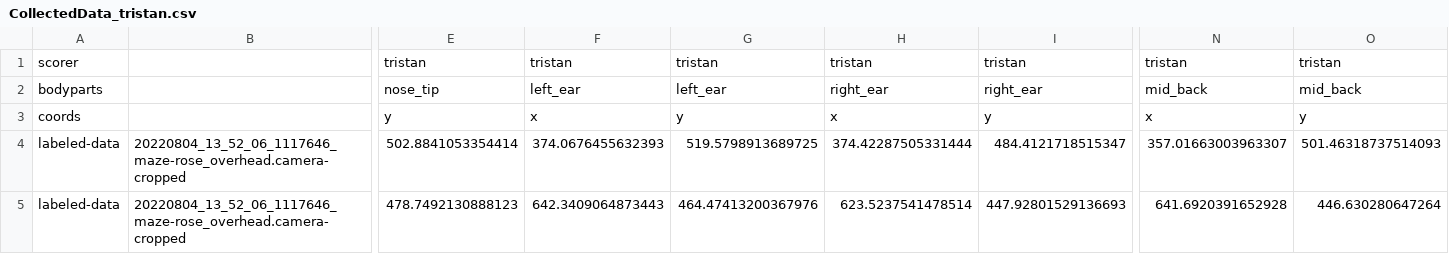
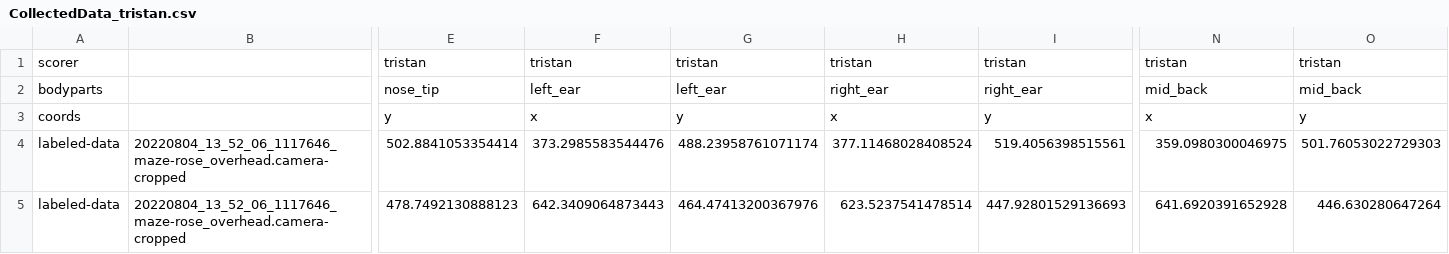
Before and after one commit to chaplinta/hm2p, a CSV file: sourcedata/trackers/dlc/hm2p-retrain-tristan-2026-03-20/labeled-data/20220804_13_52_06_1117646_maze-rose_overhead.camera-cropped/CollectedData_tristan.csv, drawn as a sheet; only a part is shown, gaps mark what is left out; the diff names each change by its address in the sheet, - before the commit and + after, or states it on an @@ line.

Commit message:
Auto-save labels: 20220804_13_52_06_1117646_maze-rose_overhead.camer

```diff
--- a/sourcedata/trackers/dlc/hm2p-retrain-tristan-2026-03-20/labeled-data/20220804_13_52_06_1117646_maze-rose_overhead.camera-cropped/CollectedData_tristan.csv
+++ b/sourcedata/trackers/dlc/hm2p-retrain-tristan-2026-03-20/labeled-data/20220804_13_52_06_1117646_maze-rose_overhead.camera-cropped/CollectedData_tristan.csv
-F4: 374.0676455632393
+F4: 373.2985583544476
-G4: 519.5798913689725
+G4: 488.23958761071174
-H4: 374.42287505331444
+H4: 377.11468028408524
-I4: 484.4121718515347
+I4: 519.4056398515561
-N4: 357.01663003963307
+N4: 359.0980300046975
-O4: 501.46318737514093
+O4: 501.76053022729303
```
Also changed, not shown: 1 other file.
